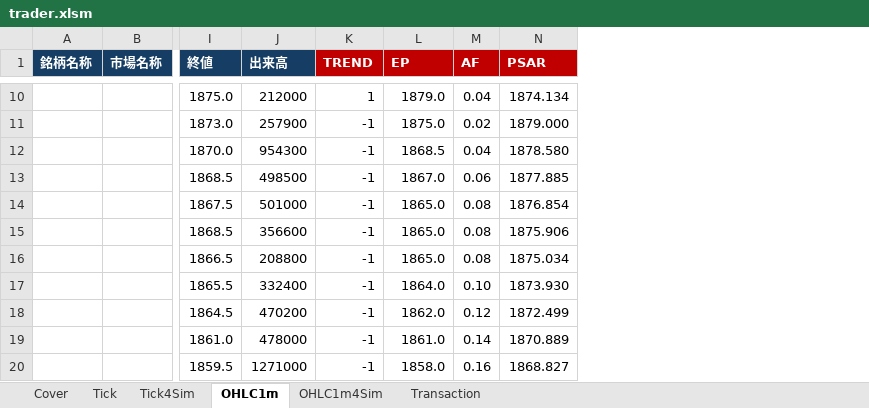
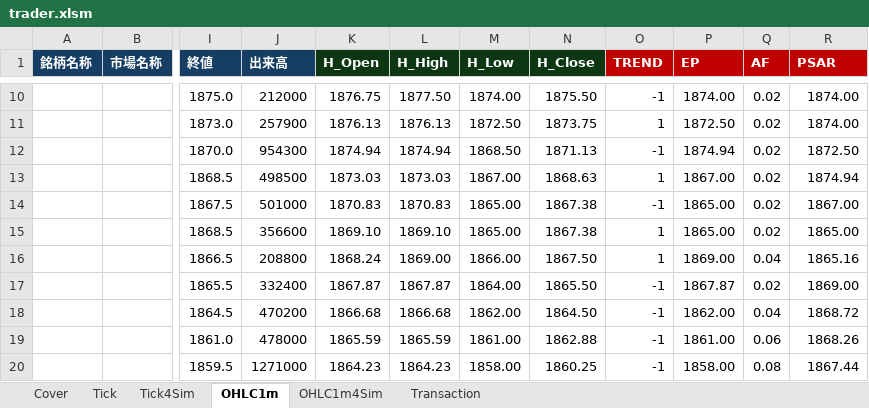
Before and after one commit to bitwalk123/stock, an Excel workbook: rakuten/trader.xlsm, sheet OHLC1m, drawn as a sheet; only a part is shown, gaps mark what is left out; values as stored, in another font and other column widths than the file's, no borders; addresses are those after the commit; the diff covers the shown part only; the diff names each change by its address in the sheet, - before the commit and + after, or states it on an @@ line.

```diff
--- a/rakuten/trader.xlsm (sheet OHLC1m)
+++ b/rakuten/trader.xlsm (sheet OHLC1m)
+column K (H_Open), rows 10-20: 1876.75 | 1876.13 | 1874.94 | 1873.03 | 1870.83 | 1869.10 | 1868.24 | 1867.87 | 1866.68 | 1865.59 | 1864.23
+column L (H_High), rows 10-20: 1877.50 | 1876.13 | 1874.94 | 1873.03 | 1870.83 | 1869.10 | 1869.00 | 1867.87 | 1866.68 | 1865.59 | 1864.23
+column M (H_Low), rows 10-20: 1874.00 | 1872.50 | 1868.50 | 1867.00 | 1865.00 | 1865.00 | 1866.00 | 1864.00 | 1862.00 | 1861.00 | 1858.00
+column N (H_Close), rows 10-20: 1875.50 | 1873.75 | 1871.13 | 1868.63 | 1867.38 | 1867.38 | 1867.50 | 1865.50 | 1864.50 | 1862.88 | 1860.25
-O10 (TREND): 1
+O10 (TREND): -1
-P10 (EP): 1879.0
+P10 (EP): 1874.00
-Q10 (AF): 0.04
+Q10 (AF): 0.02
-R10 (PSAR): 1874.134
+R10 (PSAR): 1874.00
-O11 (TREND): -1
+O11 (TREND): 1
-P11 (EP): 1875.0
+P11 (EP): 1872.50
-R11 (PSAR): 1879.000
+R11 (PSAR): 1874.00
-P12 (EP): 1868.5
+P12 (EP): 1874.94
-Q12 (AF): 0.04
+Q12 (AF): 0.02
-R12 (PSAR): 1878.580
+R12 (PSAR): 1872.50
-O13 (TREND): -1
+O13 (TREND): 1
-P13 (EP): 1867.0
+P13 (EP): 1867.00
-Q13 (AF): 0.06
+Q13 (AF): 0.02
-R13 (PSAR): 1877.885
+R13 (PSAR): 1874.94
-P14:P15 (EP): 1865.0
+P14:P15 (EP): 1865.00
-Q14:Q15 (AF): 0.08
+Q14:Q15 (AF): 0.02
-R14 (PSAR): 1876.854
+R14 (PSAR): 1867.00
-O15:O16 (TREND): -1
+O15:O16 (TREND): 1
-R15 (PSAR): 1875.906
+R15 (PSAR): 1865.00
-P16 (EP): 1865.0
+P16 (EP): 1869.00
-Q16 (AF): 0.08
+Q16 (AF): 0.04
-R16 (PSAR): 1875.034
+R16 (PSAR): 1865.16
-P17 (EP): 1864.0
+P17 (EP): 1867.87
-Q17 (AF): 0.10
+Q17 (AF): 0.02
-R17 (PSAR): 1873.930
+R17 (PSAR): 1869.00
-P18 (EP): 1862.0
+P18 (EP): 1862.00
-Q18 (AF): 0.12
+Q18 (AF): 0.04
-R18 (PSAR): 1872.499
+R18 (PSAR): 1868.72
-P19 (EP): 1861.0
+P19 (EP): 1861.00
-Q19 (AF): 0.14
+Q19 (AF): 0.06
-R19 (PSAR): 1870.889
+R19 (PSAR): 1868.26
-P20 (EP): 1858.0
+P20 (EP): 1858.00
-Q20 (AF): 0.16
+Q20 (AF): 0.08
-R20 (PSAR): 1868.827
+R20 (PSAR): 1867.44
```
Also changed, not shown: 677 edited cells elsewhere in this sheet, sheet Transaction, sheet Cover, charts or pictures, rakuten/sample/sample_heikinashi.xlsm.
